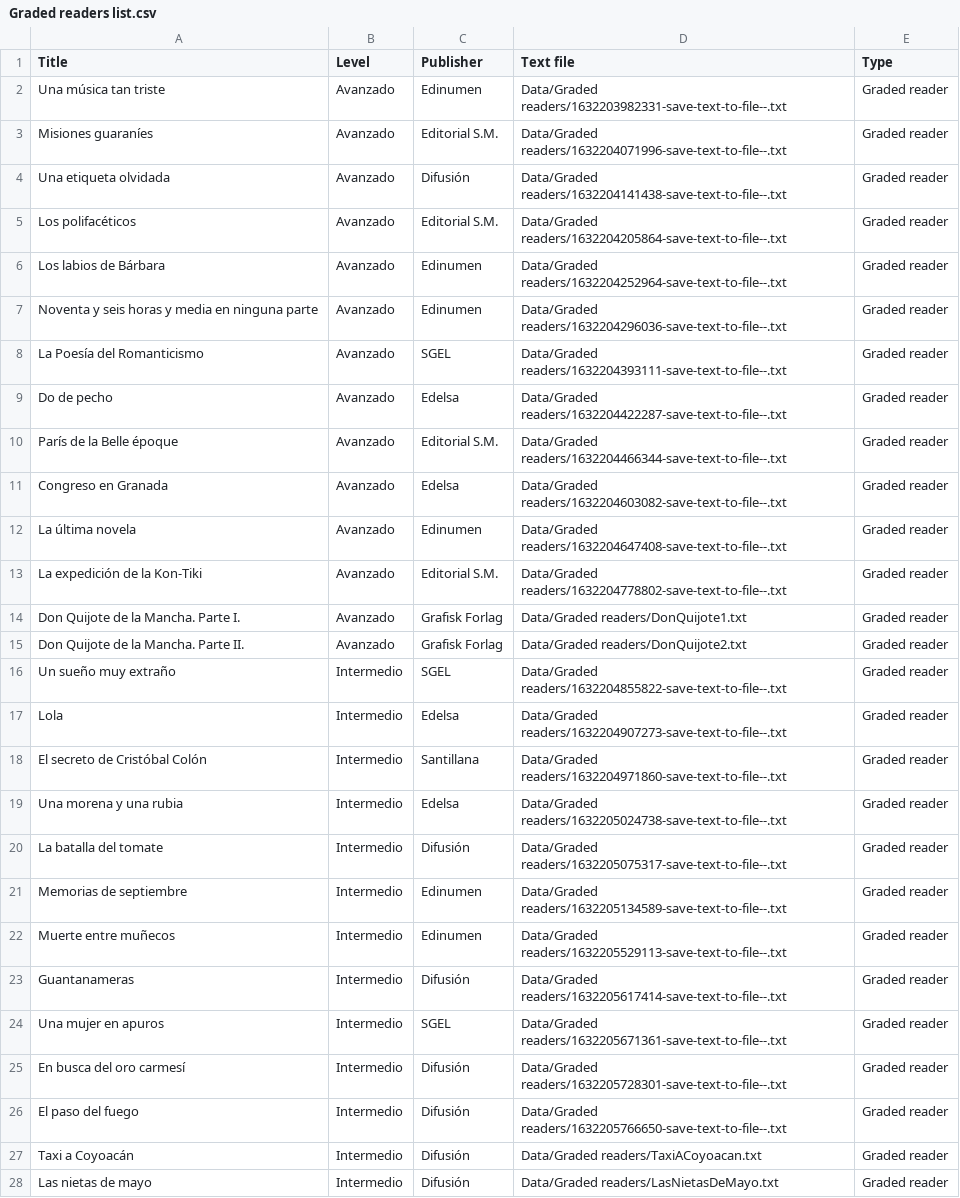
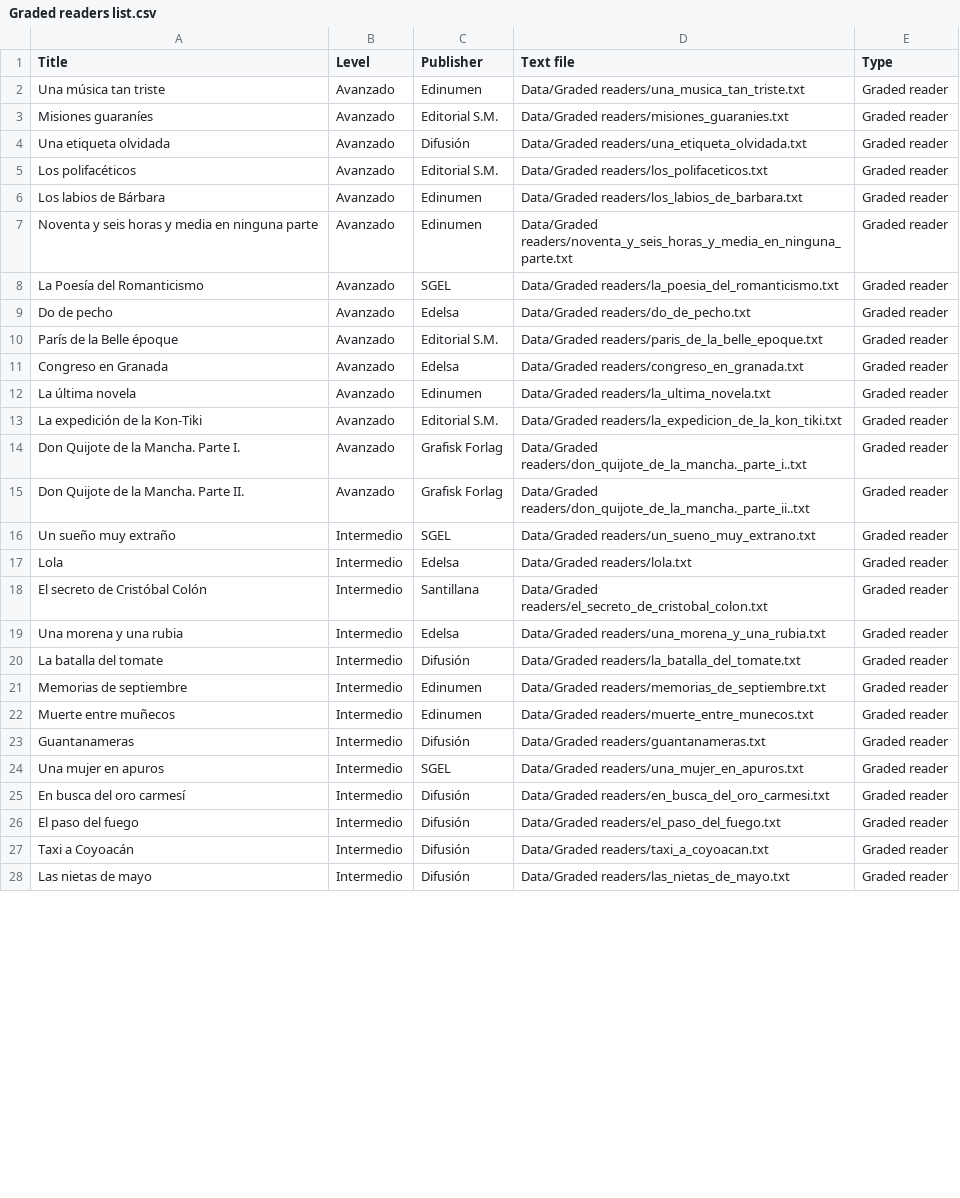
Before and after one commit to immalopez/graded_readers_stats, a CSV file: Data/Graded readers list.csv, drawn as a sheet; only a part is shown; the diff covers the shown part only.

Commit message:
Rename graded reader files

```diff
--- a/Data/Graded readers list.csv
+++ b/Data/Graded readers list.csv
@@ -1,28 +1,28 @@
 Title;Level;Publisher;Text file;Type
-Una música tan triste;Avanzado;Edinumen;Data/Graded readers/1632203982331-save-text-to-file--.txt;Graded reader
-Misiones guaraníes;Avanzado;Editorial S.M.;Data/Graded readers/1632204071996-save-text-to-file--.txt;Graded reader
-Una etiqueta olvidada;Avanzado;Difusión;Data/Graded readers/1632204141438-save-text-to-file--.txt;Graded reader
-Los polifacéticos;Avanzado;Editorial S.M.;Data/Graded readers/1632204205864-save-text-to-file--.txt;Graded reader
-Los labios de Bárbara;Avanzado;Edinumen;Data/Graded readers/1632204252964-save-text-to-file--.txt;Graded reader
-Noventa y seis horas y media en ninguna parte;Avanzado;Edinumen;Data/Graded readers/1632204296036-save-text-to-file--.txt;Graded reader
-La Poesía del Romanticismo;Avanzado;SGEL;Data/Graded readers/1632204393111-save-text-to-file--.txt;Graded reader
-Do de pecho;Avanzado;Edelsa;Data/Graded readers/1632204422287-save-text-to-file--.txt;Graded reader
-París de la Belle époque;Avanzado;Editorial S.M.;Data/Graded readers/1632204466344-save-text-to-file--.txt;Graded reader
-Congreso en Granada;Avanzado;Edelsa;Data/Graded readers/1632204603082-save-text-to-file--.txt;Graded reader
-La última novela;Avanzado;Edinumen;Data/Graded readers/1632204647408-save-text-to-file--.txt;Graded reader
-La expedición de la Kon-Tiki;Avanzado;Editorial S.M.;Data/Graded readers/1632204778802-save-text-to-file--.txt;Graded reader
-Don Quijote de la Mancha. Parte I.;Avanzado;Grafisk Forlag;Data/Graded readers/DonQuijote1.txt;Graded reader
-Don Quijote de la Mancha. Parte II.;Avanzado;Grafisk Forlag;Data/Graded readers/DonQuijote2.txt;Graded reader
-Un sueño muy extraño;Intermedio;SGEL;Data/Graded readers/1632204855822-save-text-to-file--.txt;Graded reader
-Lola;Intermedio;Edelsa;Data/Graded readers/1632204907273-save-text-to-file--.txt;Graded reader
-El secreto de Cristóbal Colón;Intermedio;Santillana;Data/Graded readers/1632204971860-save-text-to-file--.txt;Graded reader
-Una morena y una rubia;Intermedio;Edelsa;Data/Graded readers/1632205024738-save-text-to-file--.txt;Graded reader
-La batalla del tomate;Intermedio;Difusión;Data/Graded readers/1632205075317-save-text-to-file--.txt;Graded reader
-Memorias de septiembre;Intermedio;Edinumen;Data/Graded readers/1632205134589-save-text-to-file--.txt;Graded reader
-Muerte entre muñecos;Intermedio;Edinumen;Data/Graded readers/1632205529113-save-text-to-file--.txt;Graded reader
-Guantanameras;Intermedio;Difusión;Data/Graded readers/1632205617414-save-text-to-file--.txt;Graded reader
-Una mujer en apuros;Intermedio;SGEL;Data/Graded readers/1632205671361-save-text-to-file--.txt;Graded reader
-En busca del oro carmesí;Intermedio;Difusión;Data/Graded readers/1632205728301-save-text-to-file--.txt;Graded reader
-El paso del fuego;Intermedio;Difusión;Data/Graded readers/1632205766650-save-text-to-file--.txt;Graded reader
-Taxi a Coyoacán;Intermedio;Difusión;Data/Graded readers/TaxiACoyoacan.txt;Graded reader
-Las nietas de mayo;Intermedio;Difusión;Data/Graded readers/LasNietasDeMayo.txt;Graded reader
+Una música tan triste;Avanzado;Edinumen;Data/Graded readers/una_musica_tan_triste.txt;Graded reader
+Misiones guaraníes;Avanzado;Editorial S.M.;Data/Graded readers/misiones_guaranies.txt;Graded reader
+Una etiqueta olvidada;Avanzado;Difusión;Data/Graded readers/una_etiqueta_olvidada.txt;Graded reader
+Los polifacéticos;Avanzado;Editorial S.M.;Data/Graded readers/los_polifaceticos.txt;Graded reader
+Los labios de Bárbara;Avanzado;Edinumen;Data/Graded readers/los_labios_de_barbara.txt;Graded reader
+Noventa y seis horas y media en ninguna parte;Avanzado;Edinumen;Data/Graded readers/noventa_y_seis_horas_y_media_en_ninguna_parte.txt;Graded reader
+La Poesía del Romanticismo;Avanzado;SGEL;Data/Graded readers/la_poesia_del_romanticismo.txt;Graded reader
+Do de pecho;Avanzado;Edelsa;Data/Graded readers/do_de_pecho.txt;Graded reader
+París de la Belle époque;Avanzado;Editorial S.M.;Data/Graded readers/paris_de_la_belle_epoque.txt;Graded reader
+Congreso en Granada;Avanzado;Edelsa;Data/Graded readers/congreso_en_granada.txt;Graded reader
+La última novela;Avanzado;Edinumen;Data/Graded readers/la_ultima_novela.txt;Graded reader
+La expedición de la Kon-Tiki;Avanzado;Editorial S.M.;Data/Graded readers/la_expedicion_de_la_kon_tiki.txt;Graded reader
+Don Quijote de la Mancha. Parte I.;Avanzado;Grafisk Forlag;Data/Graded readers/don_quijote_de_la_mancha._parte_i..txt;Graded reader
+Don Quijote de la Mancha. Parte II.;Avanzado;Grafisk Forlag;Data/Graded readers/don_quijote_de_la_mancha._parte_ii..txt;Graded reader
+Un sueño muy extraño;Intermedio;SGEL;Data/Graded readers/un_sueno_muy_extrano.txt;Graded reader
+Lola;Intermedio;Edelsa;Data/Graded readers/lola.txt;Graded reader
+El secreto de Cristóbal Colón;Intermedio;Santillana;Data/Graded readers/el_secreto_de_cristobal_colon.txt;Graded reader
+Una morena y una rubia;Intermedio;Edelsa;Data/Graded readers/una_morena_y_una_rubia.txt;Graded reader
+La batalla del tomate;Intermedio;Difusión;Data/Graded readers/la_batalla_del_tomate.txt;Graded reader
+Memorias de septiembre;Intermedio;Edinumen;Data/Graded readers/memorias_de_septiembre.txt;Graded reader
+Muerte entre muñecos;Intermedio;Edinumen;Data/Graded readers/muerte_entre_munecos.txt;Graded reader
+Guantanameras;Intermedio;Difusión;Data/Graded readers/guantanameras.txt;Graded reader
+Una mujer en apuros;Intermedio;SGEL;Data/Graded readers/una_mujer_en_apuros.txt;Graded reader
+En busca del oro carmesí;Intermedio;Difusión;Data/Graded readers/en_busca_del_oro_carmesi.txt;Graded reader
+El paso del fuego;Intermedio;Difusión;Data/Graded readers/el_paso_del_fuego.txt;Graded reader
+Taxi a Coyoacán;Intermedio;Difusión;Data/Graded readers/taxi_a_coyoacan.txt;Graded reader
+Las nietas de mayo;Intermedio;Difusión;Data/Graded readers/las_nietas_de_mayo.txt;Graded reader
```
Also changed, not shown: 23 edited cells elsewhere in this file, 50 other files.
